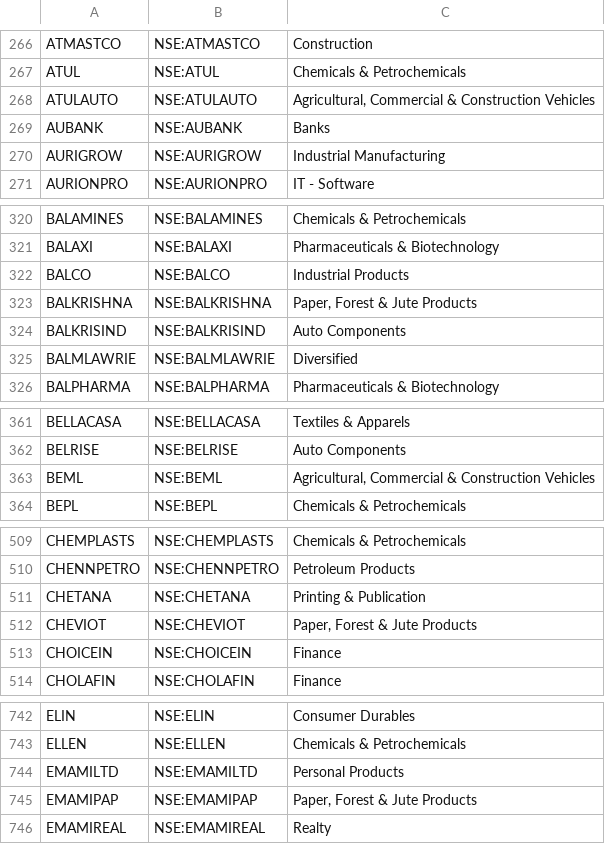
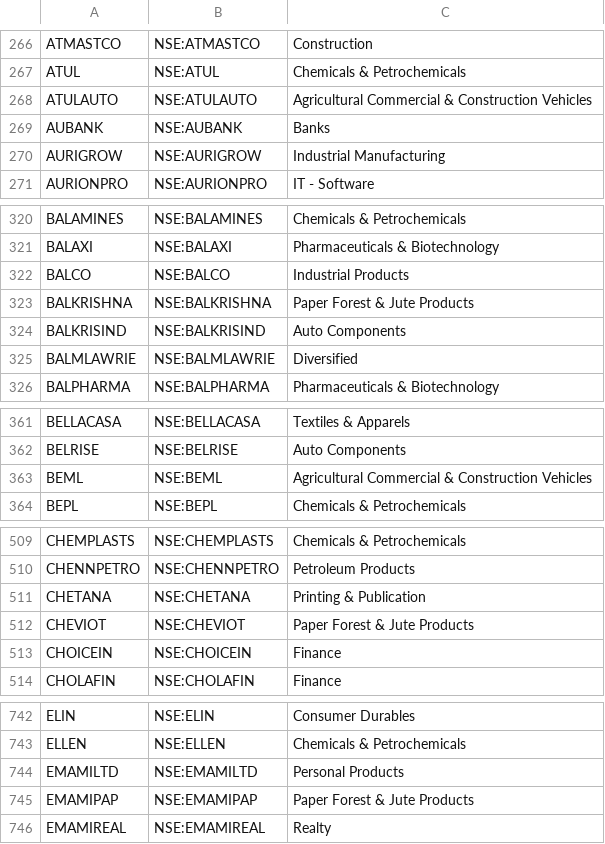
Before and after one commit to harishdsc/HaKa, a CSV file: stocks.csv, drawn as a sheet; only a part is shown, gaps mark what is left out; the diff covers the shown part only.

```diff
--- a/stocks.csv
+++ b/stocks.csv
@@ -267,3 +267,3 @@ ATMASTCO	NSE:ATMASTCO	Construction
 ATUL	NSE:ATUL	Chemicals & Petrochemicals
-ATULAUTO	NSE:ATULAUTO	Agricultural, Commercial & Construction Vehicles
+ATULAUTO	NSE:ATULAUTO	Agricultural  Commercial & Construction Vehicles
 AUBANK	NSE:AUBANK	Banks
@@ -322,3 +322,3 @@ BALAXI	NSE:BALAXI	Pharmaceuticals & Biotechnology
 BALCO	NSE:BALCO	Industrial Products
-BALKRISHNA	NSE:BALKRISHNA	Paper, Forest & Jute Products
+BALKRISHNA	NSE:BALKRISHNA	Paper Forest & Jute Products
 BALKRISIND	NSE:BALKRISIND	Auto Components
@@ -362,3 +362,3 @@ BELLACASA	NSE:BELLACASA	Textiles & Apparels
 BELRISE	NSE:BELRISE	Auto Components
-BEML	NSE:BEML	Agricultural, Commercial & Construction Vehicles
+BEML	NSE:BEML	Agricultural Commercial & Construction Vehicles
 BEPL	NSE:BEPL	Chemicals & Petrochemicals
@@ -511,3 +511,3 @@ CHENNPETRO	NSE:CHENNPETRO	Petroleum Products
 CHETANA	NSE:CHETANA	Printing & Publication
-CHEVIOT	NSE:CHEVIOT	Paper, Forest & Jute Products
+CHEVIOT	NSE:CHEVIOT	Paper  Forest & Jute Products
 CHOICEIN	NSE:CHOICEIN	Finance
@@ -744,3 +744,3 @@ ELLEN	NSE:ELLEN	Chemicals & Petrochemicals
 EMAMILTD	NSE:EMAMILTD	Personal Products
-EMAMIPAP	NSE:EMAMIPAP	Paper, Forest & Jute Products
+EMAMIPAP	NSE:EMAMIPAP	Paper  Forest & Jute Products
 EMAMIREAL	NSE:EMAMIREAL	Realty
```
Also changed, not shown: 36 edited cells elsewhere in this file.
